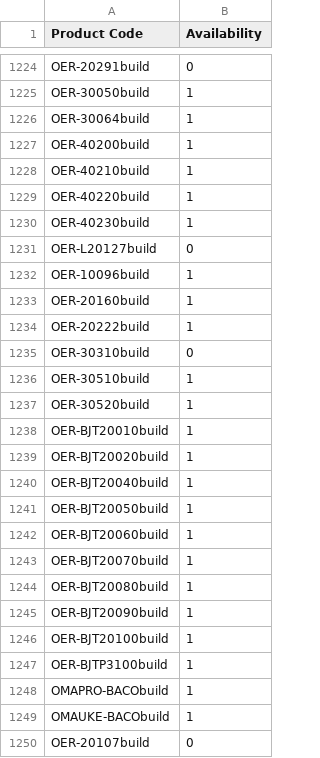
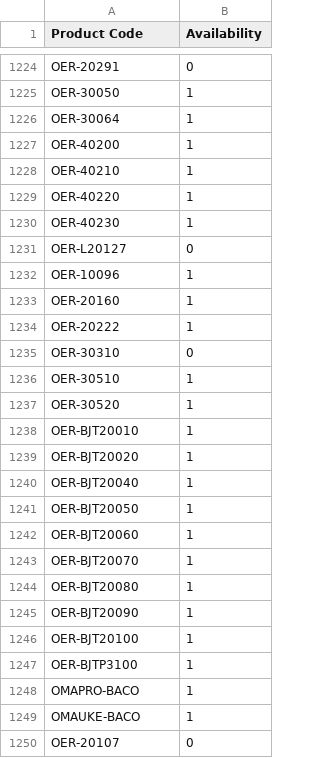
Before and after one commit to AlL4music/Imusic, a CSV file: Ortega.csv, drawn as a sheet; only a part is shown, gaps mark what is left out; the diff covers the shown part only; the diff names each change by its address in the sheet, - before the commit and + after, or states it on an @@ line.

```diff
--- a/Ortega.csv
+++ b/Ortega.csv
-A1224 (Product Code): OER-20291build
+A1224 (Product Code): OER-20291
-A1225 (Product Code): OER-30050build
+A1225 (Product Code): OER-30050
-A1226 (Product Code): OER-30064build
+A1226 (Product Code): OER-30064
-A1227 (Product Code): OER-40200build
+A1227 (Product Code): OER-40200
-A1228 (Product Code): OER-40210build
+A1228 (Product Code): OER-40210
-A1229 (Product Code): OER-40220build
+A1229 (Product Code): OER-40220
-A1230 (Product Code): OER-40230build
+A1230 (Product Code): OER-40230
-A1231 (Product Code): OER-L20127build
+A1231 (Product Code): OER-L20127
-A1232 (Product Code): OER-10096build
+A1232 (Product Code): OER-10096
-A1233 (Product Code): OER-20160build
+A1233 (Product Code): OER-20160
-A1234 (Product Code): OER-20222build
+A1234 (Product Code): OER-20222
-A1235 (Product Code): OER-30310build
+A1235 (Product Code): OER-30310
-A1236 (Product Code): OER-30510build
+A1236 (Product Code): OER-30510
-A1237 (Product Code): OER-30520build
+A1237 (Product Code): OER-30520
-A1238 (Product Code): OER-BJT20010build
+A1238 (Product Code): OER-BJT20010
-A1239 (Product Code): OER-BJT20020build
+A1239 (Product Code): OER-BJT20020
-A1240 (Product Code): OER-BJT20040build
+A1240 (Product Code): OER-BJT20040
-A1241 (Product Code): OER-BJT20050build
+A1241 (Product Code): OER-BJT20050
-A1242 (Product Code): OER-BJT20060build
+A1242 (Product Code): OER-BJT20060
-A1243 (Product Code): OER-BJT20070build
+A1243 (Product Code): OER-BJT20070
-A1244 (Product Code): OER-BJT20080build
+A1244 (Product Code): OER-BJT20080
-A1245 (Product Code): OER-BJT20090build
+A1245 (Product Code): OER-BJT20090
-A1246 (Product Code): OER-BJT20100build
+A1246 (Product Code): OER-BJT20100
-A1247 (Product Code): OER-BJTP3100build
+A1247 (Product Code): OER-BJTP3100
-A1248 (Product Code): OMAPRO-BACObuild
+A1248 (Product Code): OMAPRO-BACO
-A1249 (Product Code): OMAUKE-BACObuild
+A1249 (Product Code): OMAUKE-BACO
-A1250 (Product Code): OER-20107build
+A1250 (Product Code): OER-20107
```
Also changed, not shown: 156 edited cells elsewhere in this file, Meinl.csv, 2 other files.
